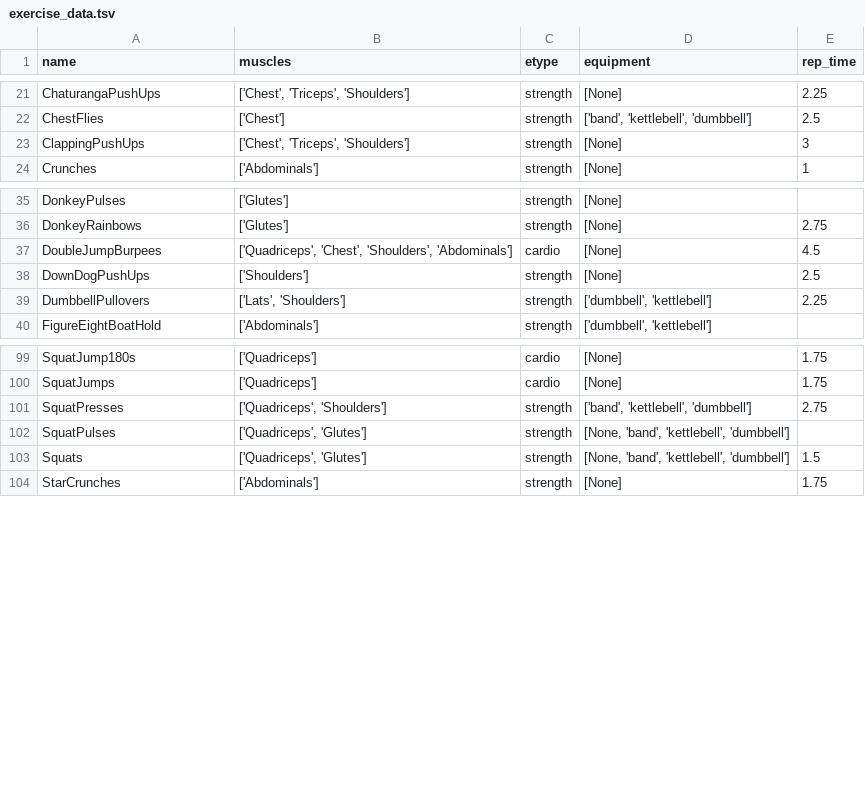
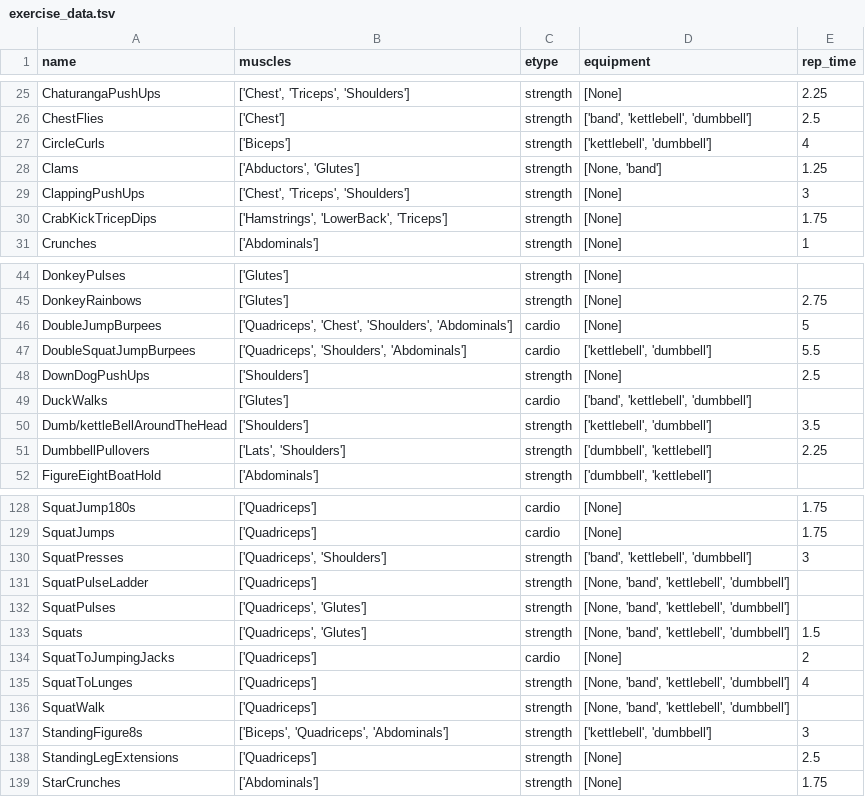
Before and after one commit to jdkent/workoutGenerator, a TSV file: wobot/exercise_data.tsv, drawn as a sheet; only a part is shown, gaps mark what is left out; the diff covers the shown part only.

```diff
--- a/wobot/exercise_data.tsv
+++ b/wobot/exercise_data.tsv
@@ -22,3 +26,6 @@ ChaturangaPushUps	['Chest', 'Triceps', 'Shoulders']	strength	[None]	2.25
 ChestFlies	['Chest']	strength	['band', 'kettlebell', 'dumbbell']	2.5
+CircleCurls	['Biceps']	strength	['kettlebell', 'dumbbell']	4
+Clams	['Abductors', 'Glutes']	strength	[None, 'band']	1.25
 ClappingPushUps	['Chest', 'Triceps', 'Shoulders']	strength	[None]	3
+CrabKickTricepDips	['Hamstrings', 'LowerBack', 'Triceps']	strength	[None]	1.75
 Crunches	['Abdominals']	strength	[None]	1
@@ -36,4 +45,7 @@ DonkeyPulses	['Glutes']	strength	[None]
 DonkeyRainbows	['Glutes']	strength	[None]	2.75
-DoubleJumpBurpees	['Quadriceps', 'Chest', 'Shoulders', 'Abdominals']	cardio	[None]	4.5
+DoubleJumpBurpees	['Quadriceps', 'Chest', 'Shoulders', 'Abdominals']	cardio	[None]	5
+DoubleSquatJumpBurpees	['Quadriceps', 'Shoulders', 'Abdominals']	cardio	['kettlebell', 'dumbbell']	5.5
 DownDogPushUps	['Shoulders']	strength	[None]	2.5
+DuckWalks	['Glutes']	cardio	['band', 'kettlebell', 'dumbbell']	
+Dumb/kettleBellAroundTheHead	['Shoulders']	strength	['kettlebell', 'dumbbell']	3.5
 DumbbellPullovers	['Lats', 'Shoulders']	strength	['dumbbell', 'kettlebell']	2.25
@@ -100,5 +129,11 @@ SquatJump180s	['Quadriceps']	cardio	[None]	1.75
 SquatJumps	['Quadriceps']	cardio	[None]	1.75
-SquatPresses	['Quadriceps', 'Shoulders']	strength	['band', 'kettlebell', 'dumbbell']	2.75
+SquatPresses	['Quadriceps', 'Shoulders']	strength	['band', 'kettlebell', 'dumbbell']	3
+SquatPulseLadder	['Quadriceps']	strength	[None, 'band', 'kettlebell', 'dumbbell']	
 SquatPulses	['Quadriceps', 'Glutes']	strength	[None, 'band', 'kettlebell', 'dumbbell']	
 Squats	['Quadriceps', 'Glutes']	strength	[None, 'band', 'kettlebell', 'dumbbell']	1.5
+SquatToJumpingJacks	['Quadriceps']	cardio	[None]	2
+SquatToLunges	['Quadriceps']	strength	[None, 'band', 'kettlebell', 'dumbbell']	4
+SquatWalk	['Quadriceps']	strength	[None, 'band', 'kettlebell', 'dumbbell']	
+StandingFigure8s	['Biceps', 'Quadriceps', 'Abdominals']	strength	['kettlebell', 'dumbbell']	3
+StandingLegExtensions	['Quadriceps']	strength	[None]	2.5
 StarCrunches	['Abdominals']	strength	[None]	1.75
```
Also changed, not shown: 23 added rows, 4 removed rows, 13 moved rows and 3 edited cells elsewhere in this file.
